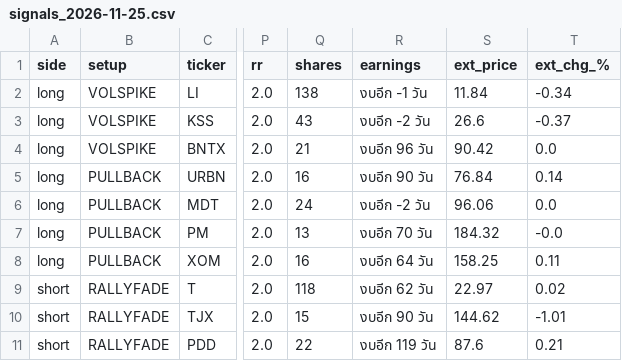
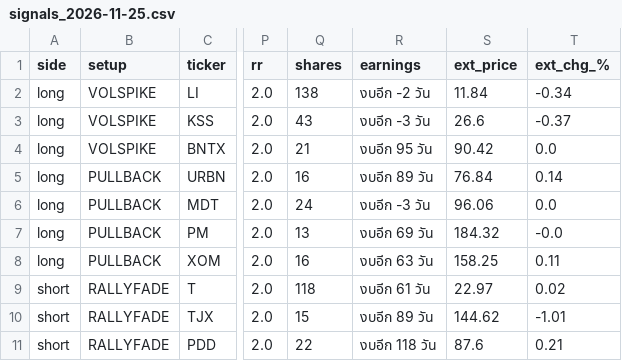
Before and after one commit to AmsteelX/Market-Scanner2, a CSV file: reports/signals_2026-11-25.csv, drawn as a sheet; only a part is shown, gaps mark what is left out; the diff names each change by its address in the sheet, - before the commit and + after, or states it on an @@ line.

```diff
--- a/reports/signals_2026-11-25.csv
+++ b/reports/signals_2026-11-25.csv
-R2 (earnings): งบอีก -1 วัน
+R2 (earnings): งบอีก -2 วัน
-R3 (earnings): งบอีก -2 วัน
+R3 (earnings): งบอีก -3 วัน
-R4 (earnings): งบอีก 96 วัน
+R4 (earnings): งบอีก 95 วัน
-R5 (earnings): งบอีก 90 วัน
+R5 (earnings): งบอีก 89 วัน
-R6 (earnings): งบอีก -2 วัน
+R6 (earnings): งบอีก -3 วัน
-R7 (earnings): งบอีก 70 วัน
+R7 (earnings): งบอีก 69 วัน
-R8 (earnings): งบอีก 64 วัน
+R8 (earnings): งบอีก 63 วัน
-R9 (earnings): งบอีก 62 วัน
+R9 (earnings): งบอีก 61 วัน
-R10 (earnings): งบอีก 90 วัน
+R10 (earnings): งบอีก 89 วัน
-R11 (earnings): งบอีก 119 วัน
+R11 (earnings): งบอีก 118 วัน
```
Also changed, not shown: 2 other files.
